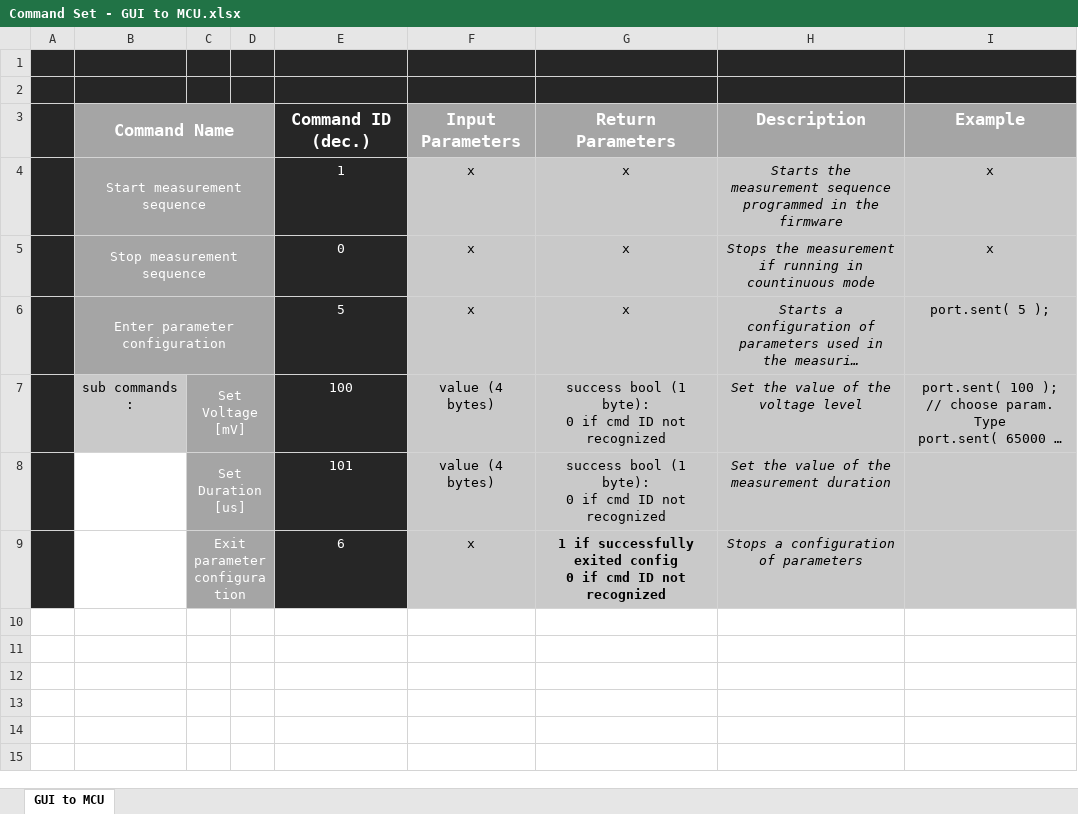
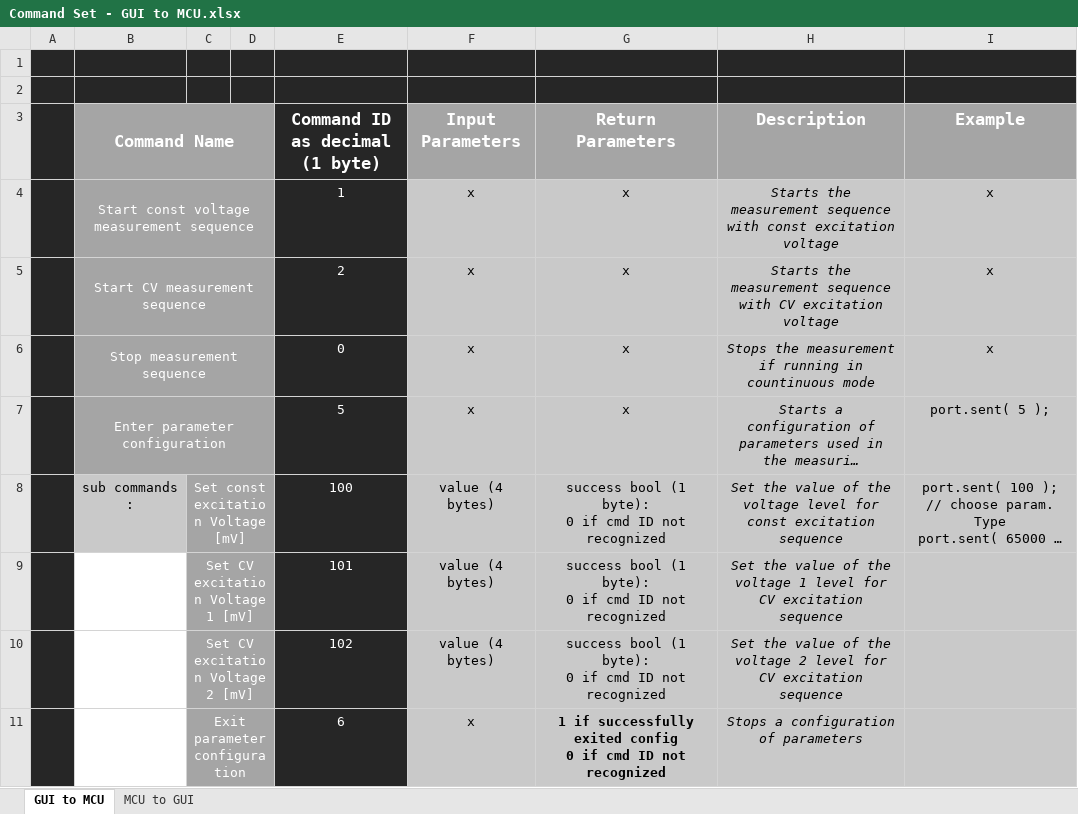
Before and after one commit to eftimovK/BioSensor-Readout, an Excel workbook: Command Set - GUI to MCU.xlsx, sheet GUI to MCU, drawn as a sheet; long unchanged cells end in …; values as stored, in another font and other column widths than the file's, no borders; charts and pictures not drawn; addresses are those after the commit; ↵ is a line break in a cell; the diff names each change by its address in the sheet, - before the commit and + after, or states it on an @@ line.

Commit message:
Differentiate between const and CV voltage excitation sequence

```diff
--- a/Command Set - GUI to MCU.xlsx (sheet GUI to MCU)
+++ b/Command Set - GUI to MCU.xlsx (sheet GUI to MCU)
+sheet tab: MCU to GUI
-E3: Command ID (dec.)
+E3: Command ID as decimal (1 byte)
-B4 (Command Name): Start measurement sequence
+B4 (Command Name): Start const voltage measurement sequence
-H4 (Description): …measurement sequence programmed in the firmware
+H4 (Description): …measurement sequence with const excitation voltage
+row 5:  | Start CV measurement sequence |  |  | 2 | x | x | Starts the measurement sequence with CV excitation voltage | x
-C8: Set Voltage [mV]
+C8: Set const excitation Voltage [mV]
-H8 (Description): …voltage level
+H8 (Description): …voltage level for const excitation sequence
-C9: Set Duration [us]
+C9: Set CV excitation Voltage 1 [mV]
-H9 (Description): …of the measurement duration
+H9 (Description): …of the voltage 1 level for CV excitation sequence
+row 10:  |  | Set CV excitation Voltage 2 [mV] |  | 102 | value (4 bytes) | success bool (1 byte): ↵ 0 if cmd ID not recognized | Set the value of the voltage 2 level for CV excitation sequence
```
Also changed, not shown: charts or pictures, 2 other files.
